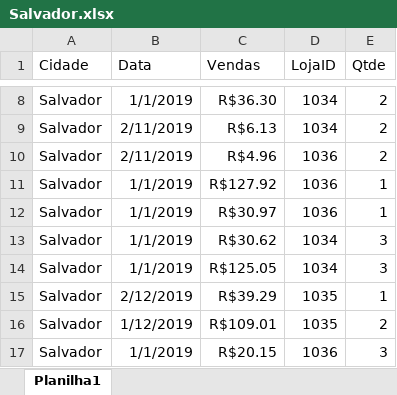
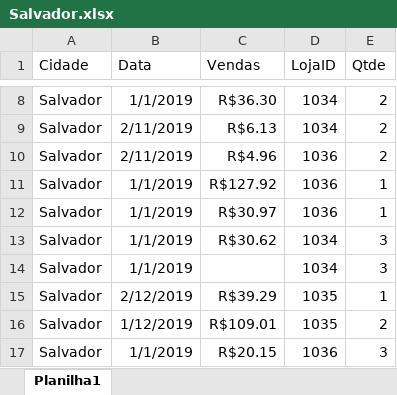
Before and after one commit to Juliano-Formigari/Dio, an Excel workbook: datasets/Salvador.xlsx, sheet Planilha1, drawn as a sheet; only a part is shown, gaps mark what is left out; values as stored, in another font and other column widths than the file's, no borders; table styles not drawn; the diff names each change by its address in the sheet, - before the commit and + after, or states it on an @@ line.

Commit message:
trabalhando com excel

```diff
--- a/datasets/Salvador.xlsx (sheet Planilha1)
+++ b/datasets/Salvador.xlsx (sheet Planilha1)
-C14 (Vendas): R$125.05
+C14 (Vendas): (empty)
```
Also changed, not shown: 4 other files.
